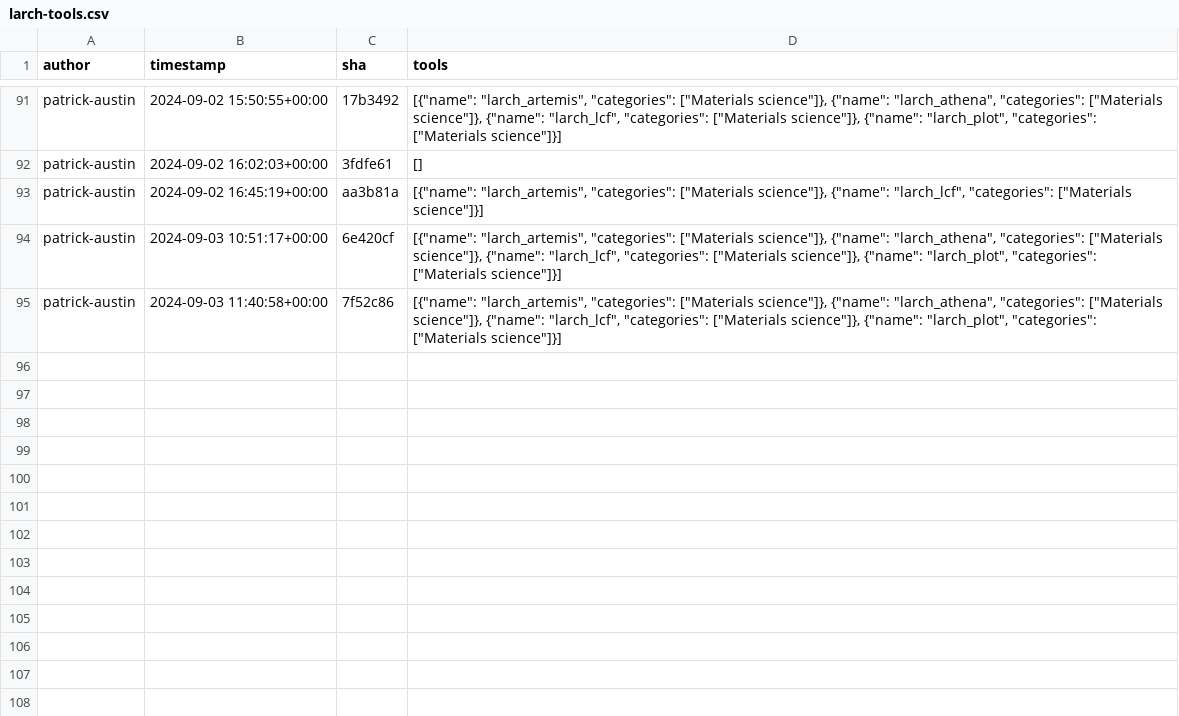
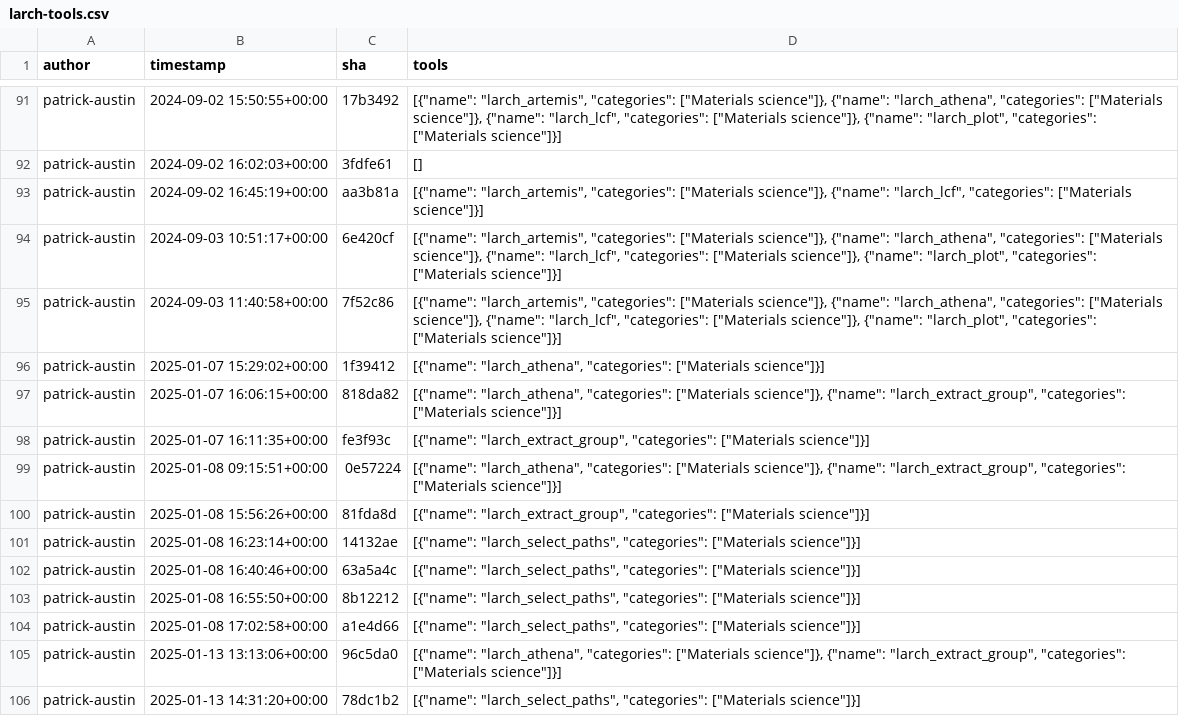
Before and after one commit to kostrykin/galaxy-community-activities, a CSV file: cache/repositories/MaterialsGalaxy/larch-tools.csv, drawn as a sheet; only a part is shown, gaps mark what is left out.

```diff
--- a/cache/repositories/MaterialsGalaxy/larch-tools.csv
+++ b/cache/repositories/MaterialsGalaxy/larch-tools.csv
@@ -95 +95,12 @@
 "patrick-austin","2024-09-03 11:40:58+00:00","7f52c86","[{""name"": ""larch_artemis"", ""categories"": [""Materials science""]}, {""name"": ""larch_athena"", ""categories"": [""Materials science""]}, {""name"": ""larch_lcf"", ""categories"": [""Materials science""]}, {""name"": ""larch_plot"", ""categories"": [""Materials science""]}]"
+"patrick-austin","2025-01-07 15:29:02+00:00","1f39412","[{""name"": ""larch_athena"", ""categories"": [""Materials science""]}]"
+"patrick-austin","2025-01-07 16:06:15+00:00","818da82","[{""name"": ""larch_athena"", ""categories"": [""Materials science""]}, {""name"": ""larch_extract_group"", ""categories"": [""Materials science""]}]"
+"patrick-austin","2025-01-07 16:11:35+00:00","fe3f93c","[{""name"": ""larch_extract_group"", ""categories"": [""Materials science""]}]"
+"patrick-austin","2025-01-08 09:15:51+00:00","0e57224","[{""name"": ""larch_athena"", ""categories"": [""Materials science""]}, {""name"": ""larch_extract_group"", ""categories"": [""Materials science""]}]"
+"patrick-austin","2025-01-08 15:56:26+00:00","81fda8d","[{""name"": ""larch_extract_group"", ""categories"": [""Materials science""]}]"
+"patrick-austin","2025-01-08 16:23:14+00:00","14132ae","[{""name"": ""larch_select_paths"", ""categories"": [""Materials science""]}]"
+"patrick-austin","2025-01-08 16:40:46+00:00","63a5a4c","[{""name"": ""larch_select_paths"", ""categories"": [""Materials science""]}]"
+"patrick-austin","2025-01-08 16:55:50+00:00","8b12212","[{""name"": ""larch_select_paths"", ""categories"": [""Materials science""]}]"
+"patrick-austin","2025-01-08 17:02:58+00:00","a1e4d66","[{""name"": ""larch_select_paths"", ""categories"": [""Materials science""]}]"
+"patrick-austin","2025-01-13 13:13:06+00:00","96c5da0","[{""name"": ""larch_athena"", ""categories"": [""Materials science""]}, {""name"": ""larch_extract_group"", ""categories"": [""Materials science""]}]"
+"patrick-austin","2025-01-13 14:31:20+00:00","78dc1b2","[{""name"": ""larch_select_paths"", ""categories"": [""Materials science""]}]"
```
Also changed, not shown: cache/avatars.csv, cache/repositories/Helmholtz-UFZ/galaxy-tools.csv, 6 other files.
